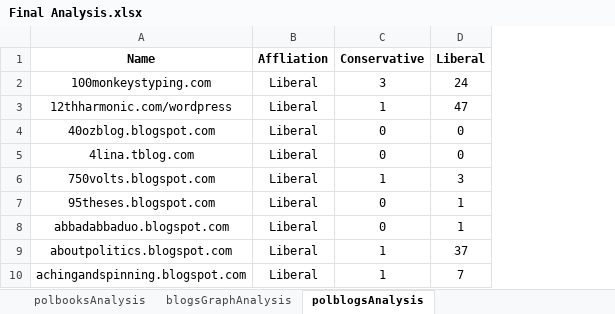
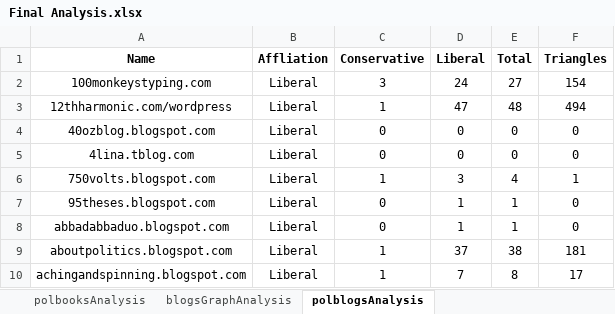
Before and after one commit to shivanker/prefuse-polblogs, an Excel workbook: csp301/Final Analysis.xlsx, sheet polblogsAnalysis, drawn as a sheet; only a part is shown; values as stored, in another font and other column widths than the file's, no borders; the diff names each change by its address in the sheet, - before the commit and + after, or states it on an @@ line.

Commit message:
some more changes in polblogs

```diff
--- a/csp301/Final Analysis.xlsx (sheet polblogsAnalysis)
+++ b/csp301/Final Analysis.xlsx (sheet polblogsAnalysis)
+column E (Total), rows 2-10: 27 | 48 | 0 | 0 | 4 | 1 | 1 | 38 | 8
+column F (Triangles), rows 2-10: 154 | 494 | 0 | 0 | 1 | 0 | 0 | 181 | 17
```
Also changed, not shown: 2 other files.
